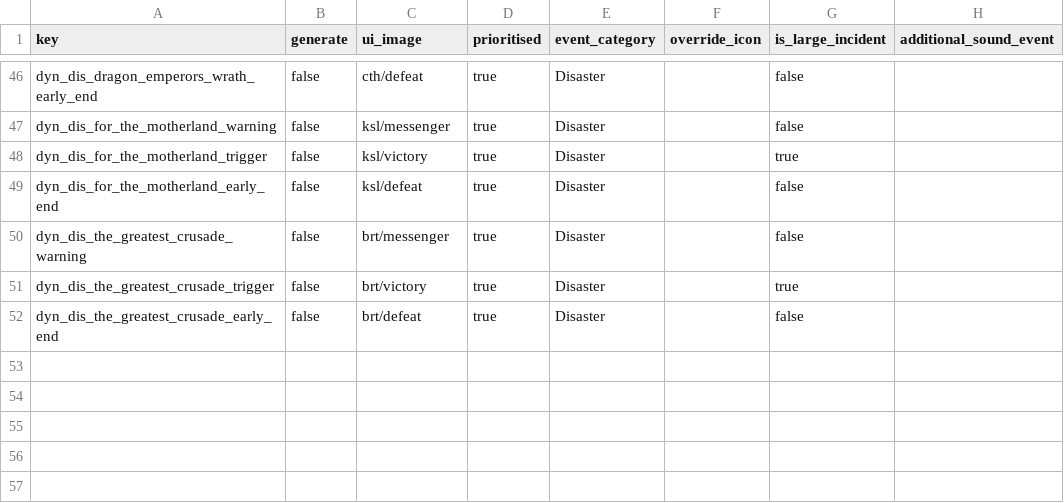
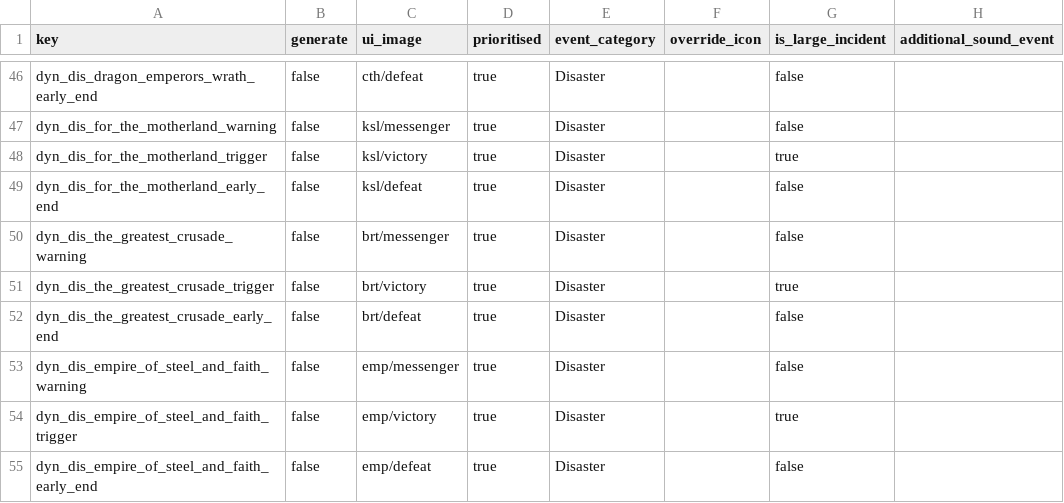
Before and after one commit to Frodo45127/tww3_dynamic_disasters, a TSV file: db/incidents_tables/dyn_dis.tsv, drawn as a sheet; only a part is shown, gaps mark what is left out; the diff names each change by its address in the sheet, - before the commit and + after, or states it on an @@ line.

```diff
--- a/db/incidents_tables/dyn_dis.tsv
+++ b/db/incidents_tables/dyn_dis.tsv
+row 53: dyn_dis_empire_of_steel_and_faith_warning | false | emp/messenger | true | Disaster |  | false
+row 54: dyn_dis_empire_of_steel_and_faith_trigger | false | emp/victory | true | Disaster |  | true
+row 55: dyn_dis_empire_of_steel_and_faith_early_end | false | emp/defeat | true | Disaster |  | false
```
Also changed, not shown: db/cai_personalities_tables/dyn_dis.tsv, db/effect_bundles_tables/dyn_dis.tsv, 6 other files.
